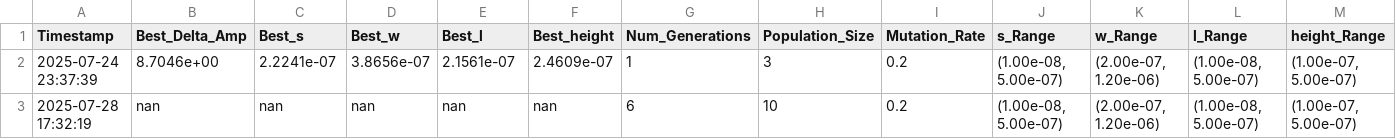
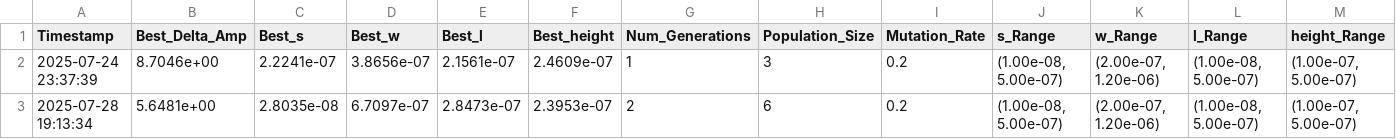
Before and after one commit to LucasTess/metamaterial_guide_otimization, a CSV file: simulation_spectra/optimization_results.csv, drawn as a sheet; only a part is shown; removed rows and columns are numbered as before the commit, all else as after; rows hold the shown columns only; the diff names each change by its address in the sheet, - before the commit and + after, or states it on an @@ line.

```diff
--- a/simulation_spectra/optimization_results.csv
+++ b/simulation_spectra/optimization_results.csv
-row 3: 2025-07-28 17:32:19 | nan | nan | nan | nan | nan | 6 | 10 | 0.2 | (1.00e-08, 5.00e-07) | (2.00e-07, 1.20e-06) | (1.00e-08, 5.00e-07) | (1.00e-07, 5.00e-07)
+row 3: 2025-07-28 19:13:34 | 5.6481e+00 | 2.8035e-08 | 6.7097e-07 | 2.8473e-07 | 2.3953e-07 | 2 | 6 | 0.2 | (1.00e-08, 5.00e-07) | (2.00e-07, 1.20e-06) | (1.00e-08, 5.00e-07) | (1.00e-07, 5.00e-07)
```
Also changed, not shown: 3 other files.
